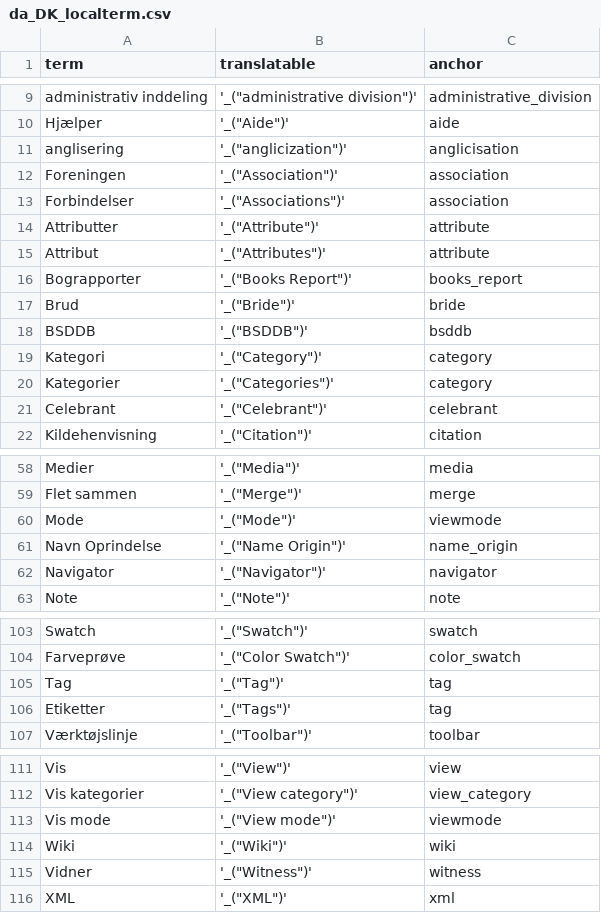
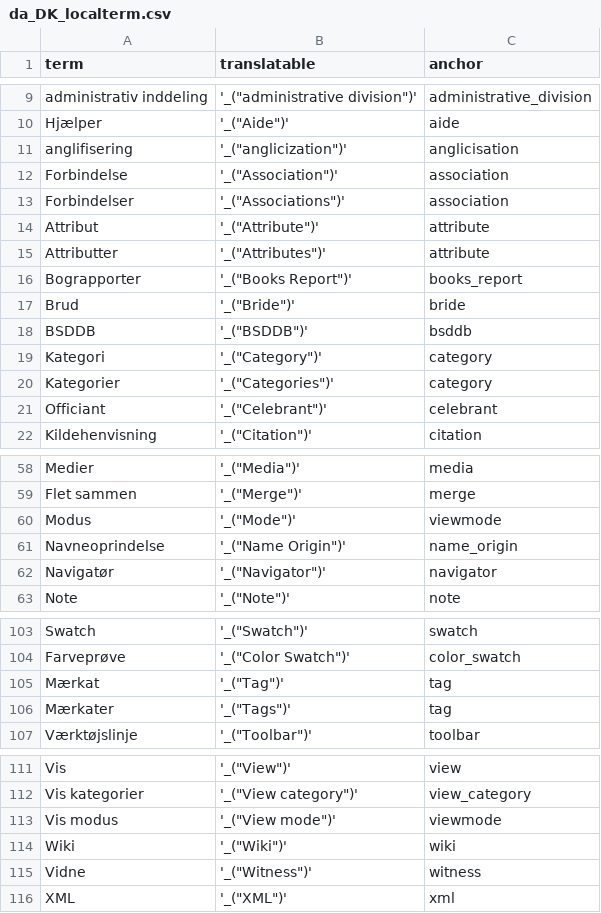
Before and after one commit to kajmikkelsen/LocalTerm, a CSV file: da_DK_localterm.csv, drawn as a sheet; only a part is shown, gaps mark what is left out; the diff covers the shown part only.

Commit message:
Hiding language 2 column if Language 1 and language 2 is the same Minor modifications to the danish csv file

```diff
--- a/da_DK_localterm.csv
+++ b/da_DK_localterm.csv
@@ -10,7 +10,7 @@ term, translatable, anchor
 "Hjælper", '_("Aide")', aide
-"anglisering", '_("anglicization")', anglicisation
-"Foreningen", '_("Association")', association
+"anglifisering", '_("anglicization")', anglicisation
+"Forbindelse", '_("Association")', association
 "Forbindelser", '_("Associations")', association
-"Attributter", '_("Attribute")', attribute
-"Attribut", '_("Attributes")', attribute
+"Attribut", '_("Attribute")', attribute
+"Attributter", '_("Attributes")', attribute
 "Bograpporter", '_("Books Report")', books_report
@@ -20,3 +20,3 @@ term, translatable, anchor
 "Kategorier", '_("Categories")', category
-"Celebrant", '_("Celebrant")', celebrant
+"Officiant", '_("Celebrant")', celebrant
 "Kildehenvisning", '_("Citation")', citation
@@ -59,5 +59,5 @@ term, translatable, anchor
 "Flet sammen", '_("Merge")', merge
-"Mode", '_("Mode")', viewmode
-"Navn Oprindelse", '_("Name Origin")', name_origin
-"Navigator", '_("Navigator")', navigator
+"Modus", '_("Mode")', viewmode
+"Navneoprindelse", '_("Name Origin")', name_origin
+"Navigatør", '_("Navigator")', navigator
 "Note", '_("Note")', note
@@ -104,4 +104,4 @@ term, translatable, anchor
 "Farveprøve", '_("Color Swatch")', color_swatch
-"Tag", '_("Tag")', tag
-"Etiketter", '_("Tags")', tag
+"Mærkat", '_("Tag")', tag
+"Mærkater", '_("Tags")', tag
 "Værktøjslinje", '_("Toolbar")', toolbar
@@ -112,5 +112,5 @@ term, translatable, anchor
 "Vis kategorier", '_("View category")', view_category
-"Vis mode", '_("View mode")', viewmode
+"Vis modus", '_("View mode")', viewmode
 "Wiki", '_("Wiki")', wiki
-"Vidner", '_("Witness")', witness
+"Vidne", '_("Witness")', witness
 "XML", '_("XML")', xml
```
Also changed, not shown: 11 edited cells elsewhere in this file, 1 other file.
